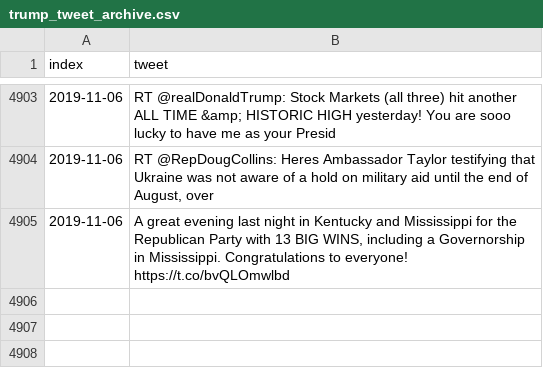
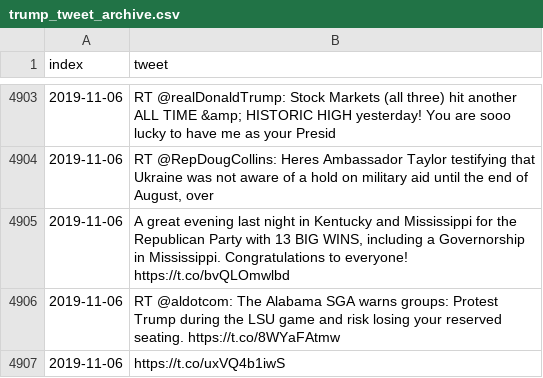
Before and after one commit to freedomtowin/algo-trading, a CSV file: data/trump_tweet_archive.csv, drawn as a sheet; only a part is shown, gaps mark what is left out.

Commit message:
push tweets

```diff
--- a/data/trump_tweet_archive.csv
+++ b/data/trump_tweet_archive.csv
@@ -4905 +4905,3 @@ index,tweet
 2019-11-06,"A great evening last night in Kentucky and Mississippi for the Republican Party with 13 BIG WINS, including a Governorship in Mississippi. Congratulations to everyone! https://t.co/bvQLOmwlbd"
+2019-11-06,RT @aldotcom: The Alabama SGA warns groups: Protest Trump during the LSU game and risk losing your reserved seating. https://t.co/8WYaFAtmw
+2019-11-06,https://t.co/uxVQ4b1iwS
```
